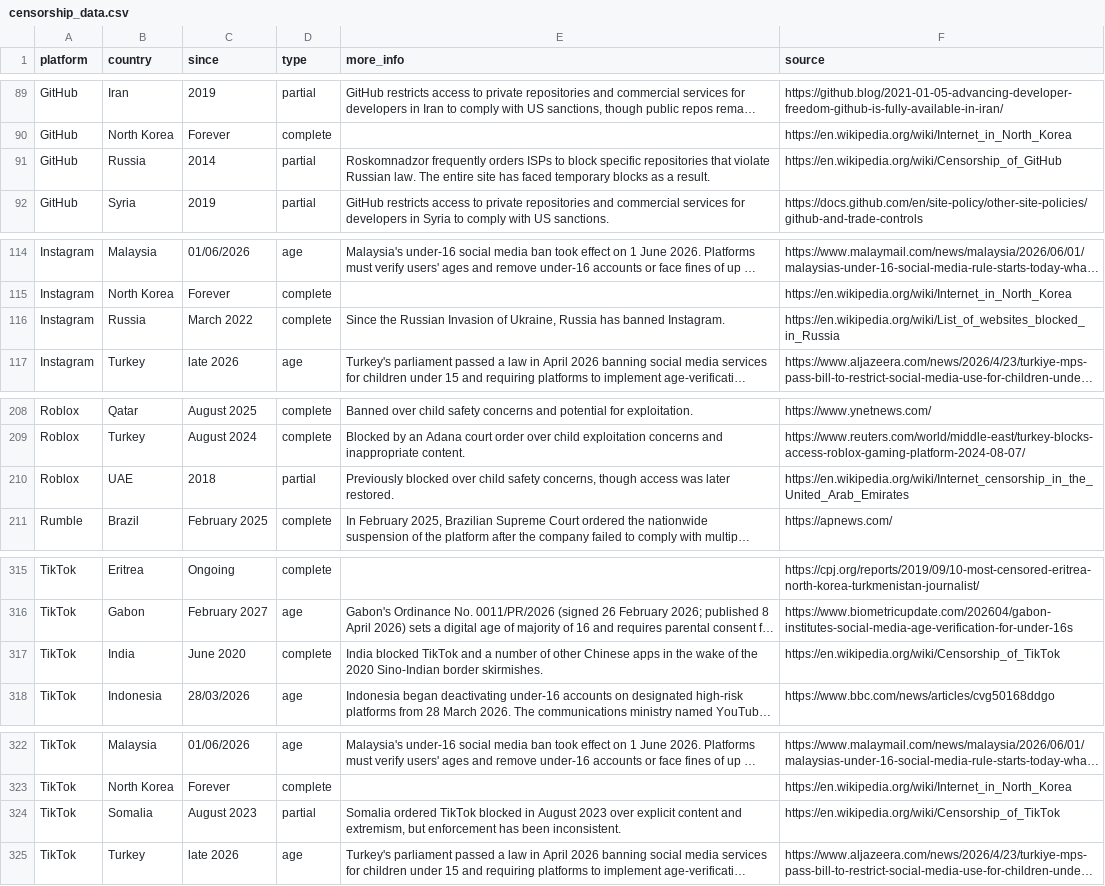
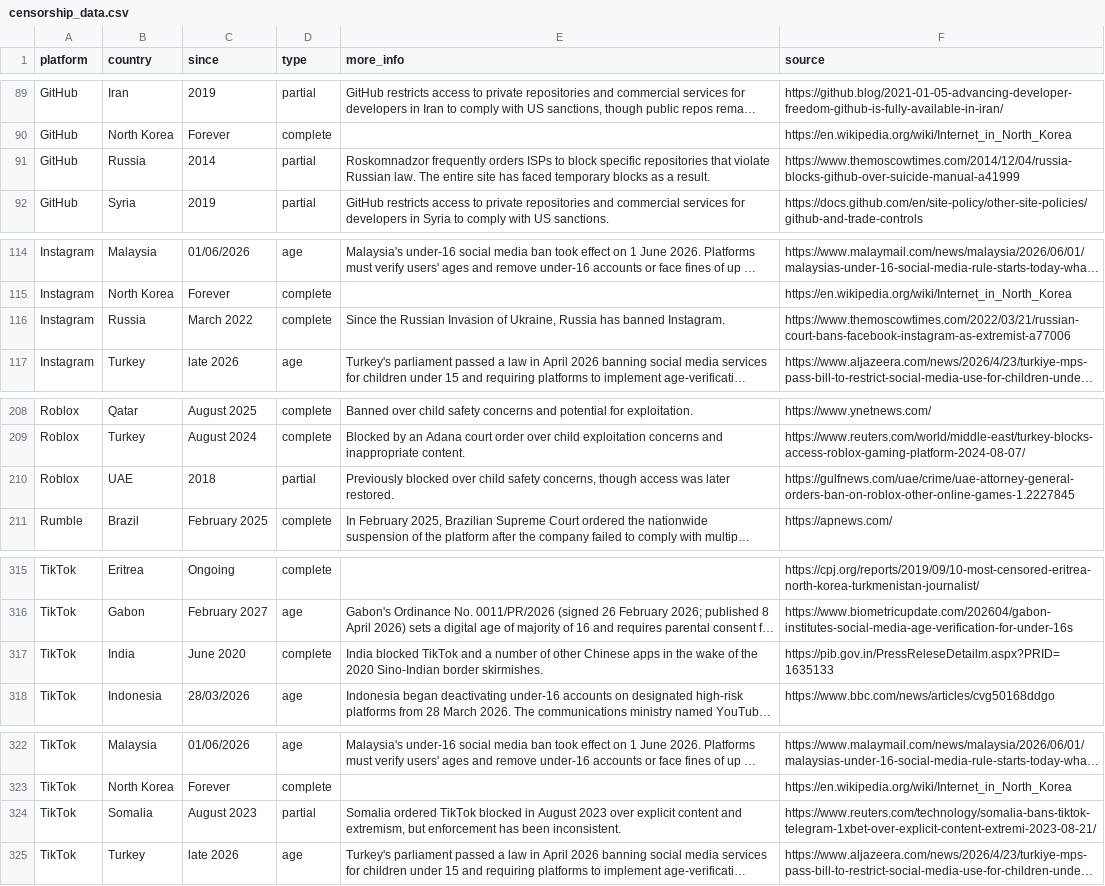
Before and after one commit to vimal7890/Censorship-Tracker, a CSV file: censorship_data.csv, drawn as a sheet; only a part is shown, gaps mark what is left out; long unchanged cells end in …; the diff covers the shown part only; the diff names each change by its address in the sheet, - before the commit and + after, or states it on an @@ line.

Commit message:
Replace Wikipedia sources in censorship_data.csv with verified independent sources for non-exempt countries

```diff
--- a/censorship_data.csv
+++ b/censorship_data.csv
-F91 (source): https://en.wikipedia.org/wiki/Censorship_of_GitHub
+F91 (source): https://www.themoscowtimes.com/2014/12/04/russia-blocks-github-over-suicide-manual-a41999
-F116 (source): https://en.wikipedia.org/wiki/List_of_websites_blocked_in_Russia
+F116 (source): https://www.themoscowtimes.com/2022/03/21/russian-court-bans-facebook-instagram-as-extremist-a77006
-F210 (source): https://en.wikipedia.org/wiki/Internet_censorship_in_the_United_Arab_Emirates
+F210 (source): https://gulfnews.com/uae/crime/uae-attorney-general-orders-ban-on-roblox-other-online-games-1.2227845
-F317 (source): https://en.wikipedia.org/wiki/Censorship_of_TikTok
+F317 (source): https://pib.gov.in/PressReleseDetailm.aspx?PRID=1635133
-F324 (source): https://en.wikipedia.org/wiki/Censorship_of_TikTok
+F324 (source): https://www.reuters.com/technology/somalia-bans-tiktok-telegram-1xbet-over-explicit-content-extremi-2023-08-21/
```
Also changed, not shown: 18 edited cells elsewhere in this file.
